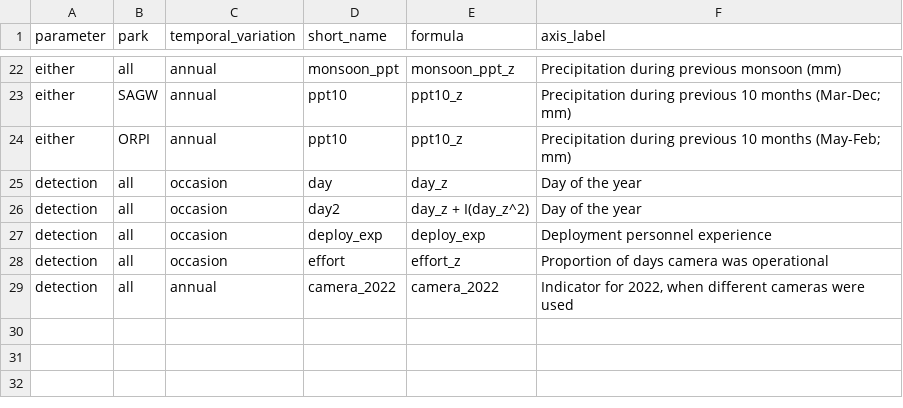
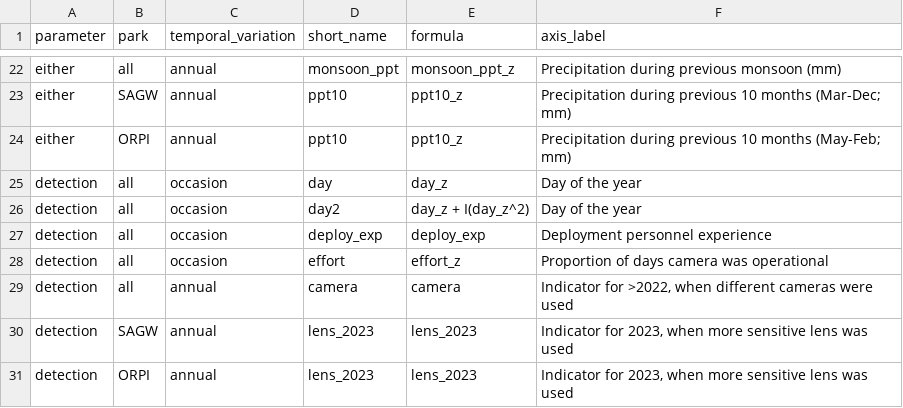
Before and after one commit to ezylstra/SWParks_Mammal_Occupancy, a CSV file: data/covariates/covariates-MS.csv, drawn as a sheet; only a part is shown, gaps mark what is left out.

Commit message:
Updated camera indicator to include 2023. Added lens indicator for SAGW and ORPI.

```diff
--- a/data/covariates/covariates-MS.csv
+++ b/data/covariates/covariates-MS.csv
@@ -28,2 +28,4 @@ detection,all,occasion,deploy_exp,deploy_exp,Deployment personnel experience
 detection,all,occasion,effort,effort_z,Proportion of days camera was operational
-detection,all,annual,camera_2022,camera_2022,"Indicator for 2022, when different cameras were used"
+detection,all,annual,camera,camera,"Indicator for >2022, when different cameras were used"
+detection,SAGW,annual,lens_2023,lens_2023,"Indicator for 2023, when more sensitive lens was used"
+detection,ORPI,annual,lens_2023,lens_2023,"Indicator for 2023, when more sensitive lens was used"
```
